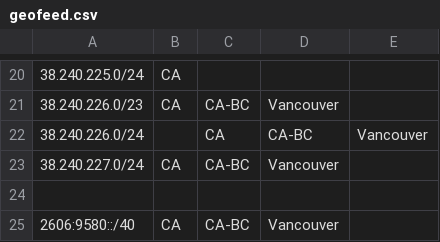
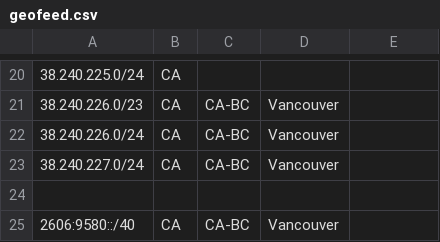
Before and after one commit to techfutures/geofeed, a CSV file: geofeed.csv, drawn as a sheet; only a part is shown, gaps mark what is left out.

Commit message:
fix typo

```diff
--- a/geofeed.csv
+++ b/geofeed.csv
@@ -21,3 +21,3 @@
 38.240.226.0/23,CA,CA-BC,Vancouver,
-38.240.226.0/24,,CA,CA-BC,Vancouver,
+38.240.226.0/24,CA,CA-BC,Vancouver,
 38.240.227.0/24,CA,CA-BC,Vancouver,
```
